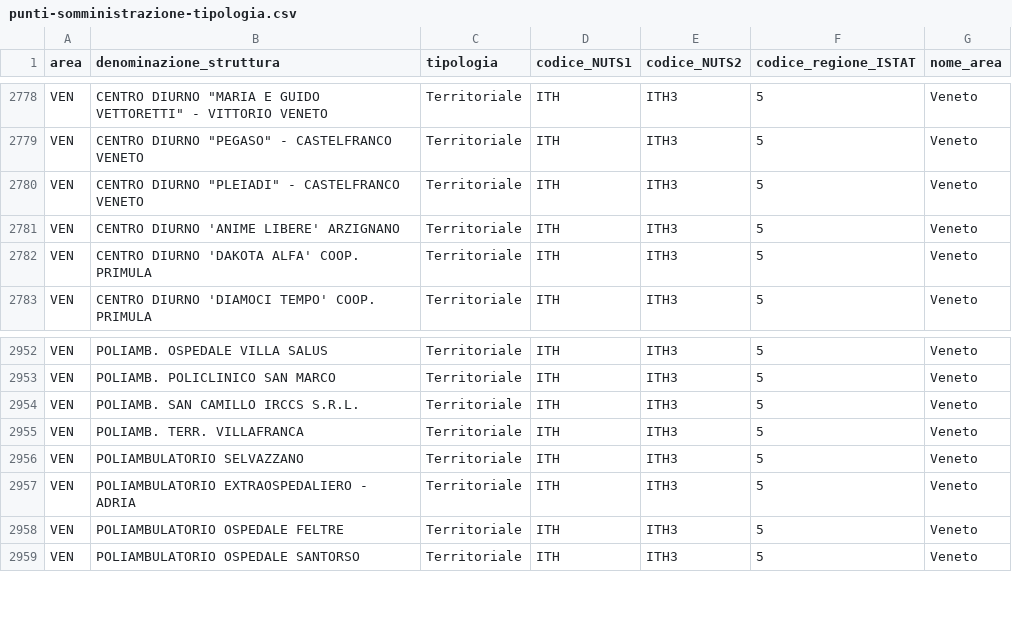
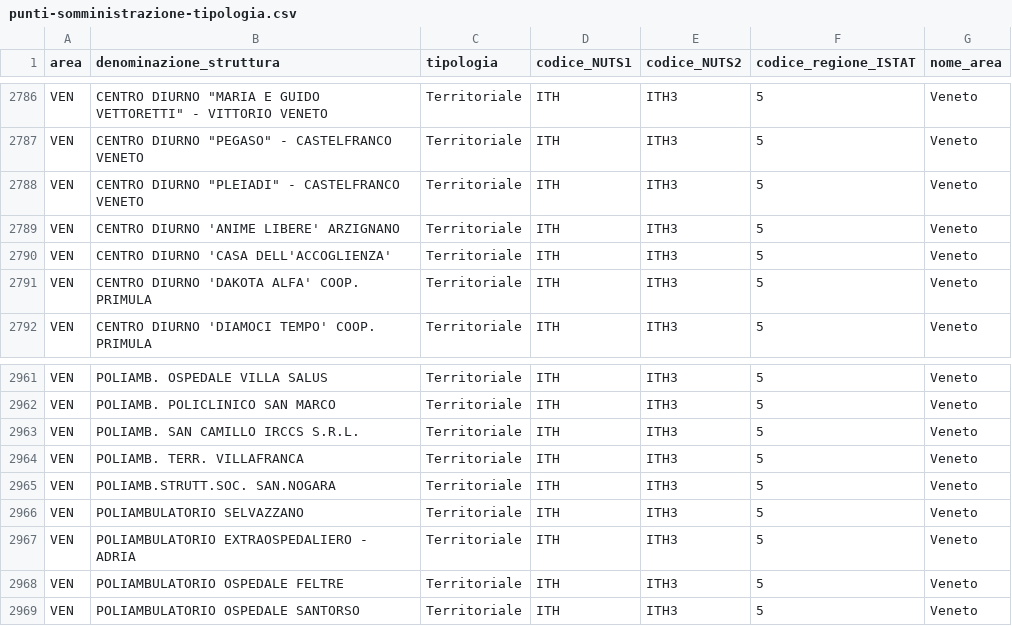
Before and after one commit to L1nk3N/dati-covid, a CSV file: dati/punti-somministrazione-tipologia.csv, drawn as a sheet; only a part is shown, gaps mark what is left out; the diff covers the shown part only; the diff names each change by its address in the sheet, - before the commit and + after, or states it on an @@ line.

```diff
--- a/dati/punti-somministrazione-tipologia.csv
+++ b/dati/punti-somministrazione-tipologia.csv
+row 2790: VEN | CENTRO DIURNO 'CASA DELL'ACCOGLIENZA' | Territoriale | ITH | ITH3 | 5 | Veneto
+row 2965: VEN | POLIAMB.STRUTT.SOC. SAN.NOGARA | Territoriale | ITH | ITH3 | 5 | Veneto
```
Also changed, not shown: 9 added rows and 1 removed row elsewhere in this file, dati/anagrafica-vaccini-summary-latest.csv, dati/consegne-vaccini-latest.csv, 13 other files.
